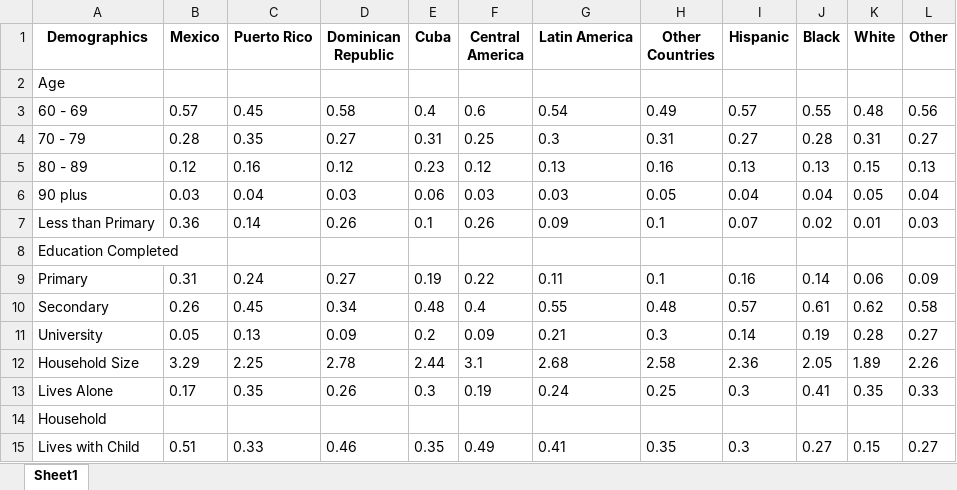
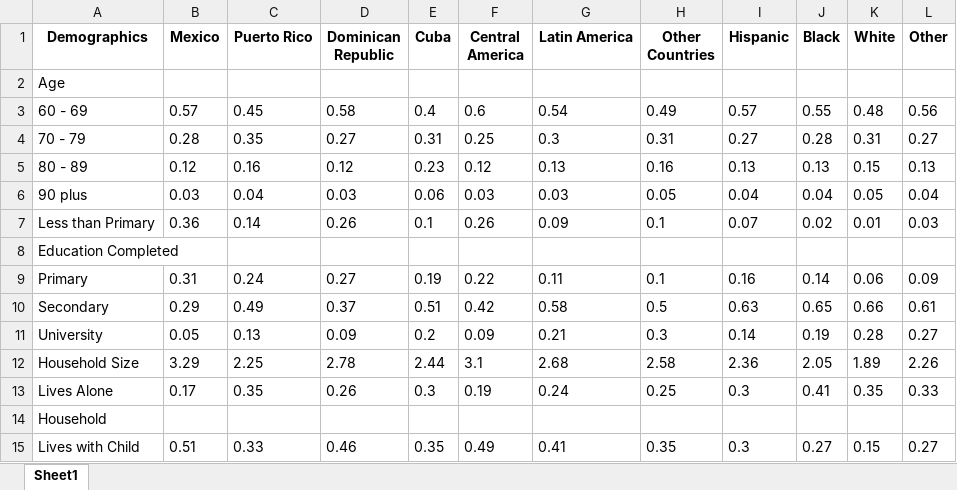
Before and after one commit to chrissoria/international_migration_ses, an Excel workbook: tables/table4.xlsx, sheet Sheet1, drawn as a sheet; only a part is shown; values as stored, in another font and other column widths than the file's, no borders; the diff names each change by its address in the sheet, - before the commit and + after, or states it on an @@ line.

```diff
--- a/tables/table4.xlsx (sheet Sheet1)
+++ b/tables/table4.xlsx (sheet Sheet1)
-B10 (Mexico): 0.26
+B10 (Mexico): 0.29
-C10 (Puerto Rico): 0.45
+C10 (Puerto Rico): 0.49
-D10 (Dominican Republic): 0.34
+D10 (Dominican Republic): 0.37
-E10 (Cuba): 0.48
+E10 (Cuba): 0.51
-F10 (Central America): 0.4
+F10 (Central America): 0.42
-G10 (Latin America): 0.55
+G10 (Latin America): 0.58
-H10 (Other Countries): 0.48
+H10 (Other Countries): 0.5
-I10 (Hispanic): 0.57
+I10 (Hispanic): 0.63
-J10 (Black): 0.61
+J10 (Black): 0.65
-K10 (White): 0.62
+K10 (White): 0.66
-L10 (Other): 0.58
+L10 (Other): 0.61
```
Also changed, not shown: tables/table12.xlsx, tables/table5.xlsx, 23 other files.
